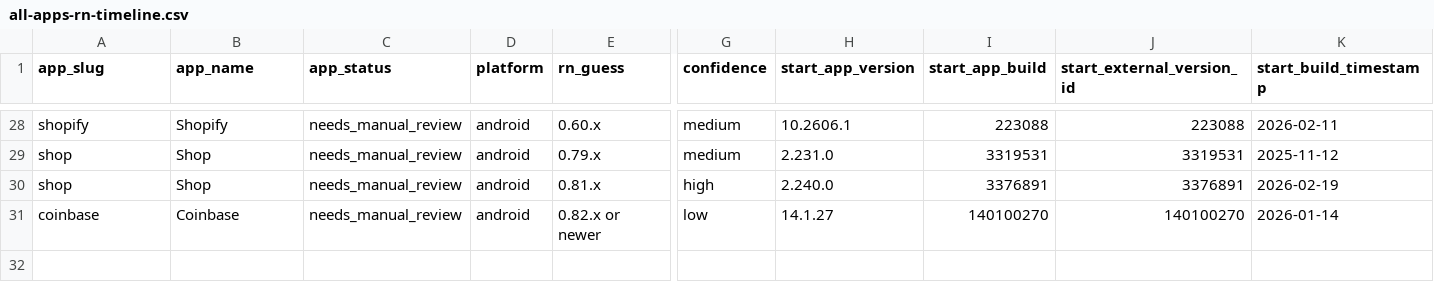
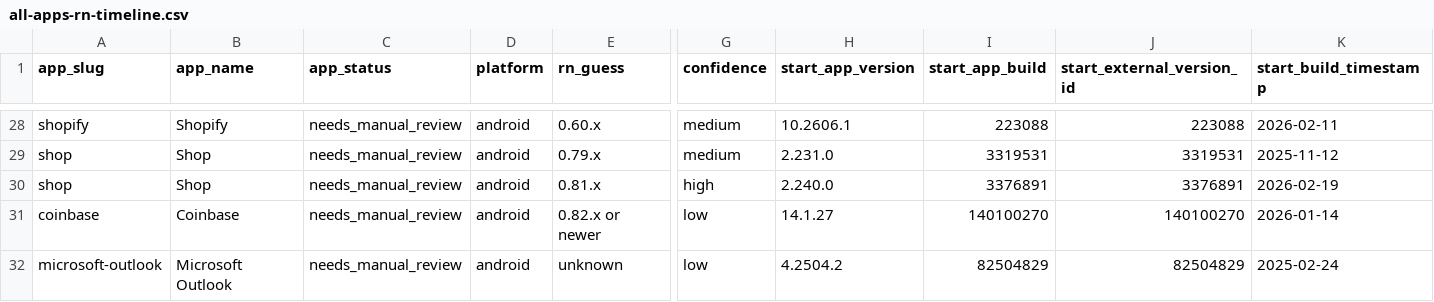
Before and after one commit to wowlocal/rn, a CSV file: reports/all-apps-rn-timeline.csv, drawn as a sheet; only a part is shown, gaps mark what is left out; rows hold the shown columns only; the diff names each change by its address in the sheet, - before the commit and + after, or states it on an @@ line.

Commit message:
Analyze Outlook Android samples

```diff
--- a/reports/all-apps-rn-timeline.csv
+++ b/reports/all-apps-rn-timeline.csv
+row 32: microsoft-outlook | Microsoft Outlook | needs_manual_review | android | unknown | low | 4.2504.2 | 82504829 | 82504829 | 2025-02-24
```
Also changed, not shown: 9 other files.
